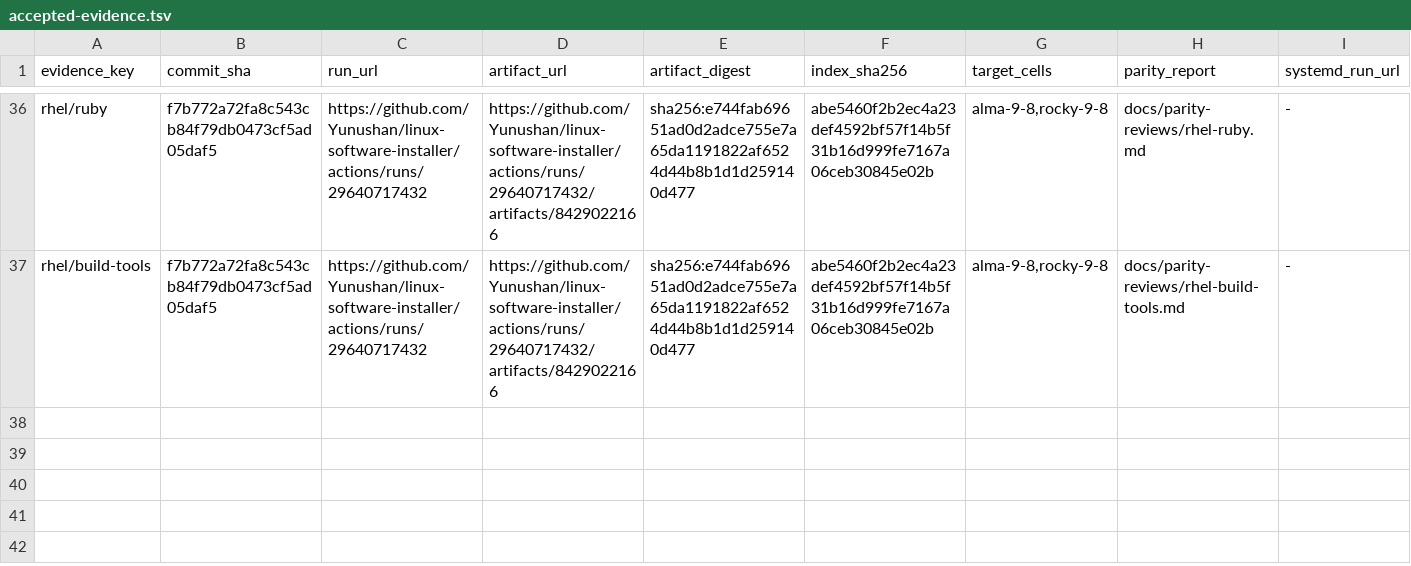
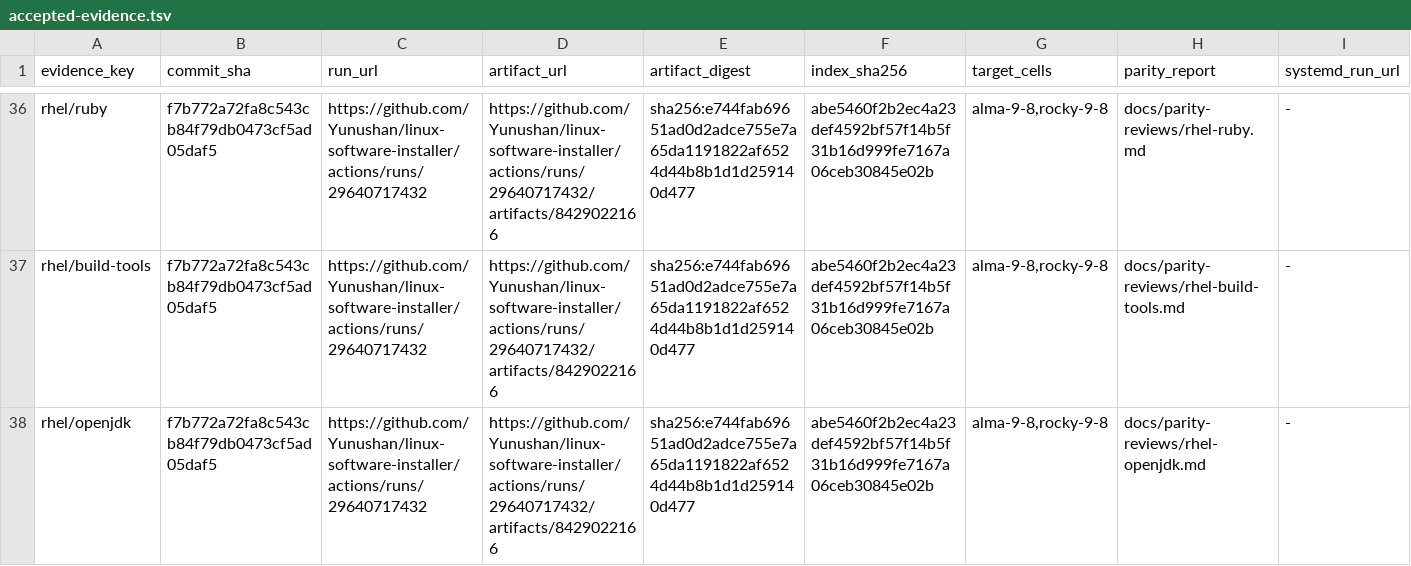
Before and after one commit to Yunushan/linux-software-installer, a TSV file: docs/accepted-evidence.tsv, drawn as a sheet; only a part is shown, gaps mark what is left out; rows hold the shown columns only; the diff names each change by its address in the sheet, - before the commit and + after, or states it on an @@ line.

```diff
--- a/docs/accepted-evidence.tsv
+++ b/docs/accepted-evidence.tsv
+row 38: rhel/openjdk | f7b772a72fa8c543cb84f79db0473cf5ad05daf5 | https://github.com/Yunushan/linux-software-installer/actions/runs/29640717432 | https://github.com/Yunushan/linux-software-installer/actions/runs/29640717432/artifacts/8429022166 | sha256:e744fab69651ad0d2adce755e7a65da1191822af6524d44b8b1d1d259140d477 | abe5460f2b2ec4a23def4592bf57f14b5f31b16d999fe7167a06ceb30845e02b | alma-9-8,rocky-9-8 | docs/parity-reviews/rhel-openjdk.md | -
```
Also changed, not shown: docs/legacy-inventory.tsv, docs/legacy-promotion-readiness.tsv, 1 other file.
